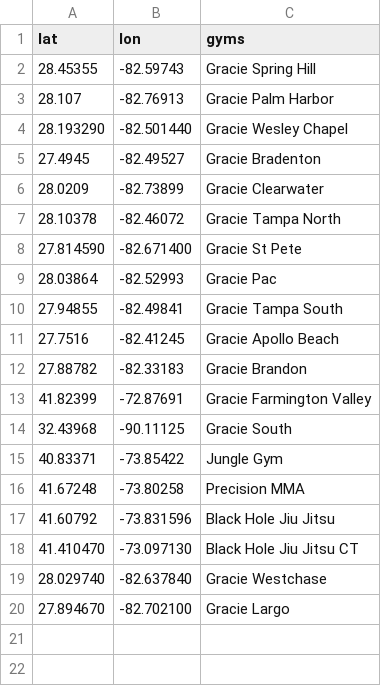
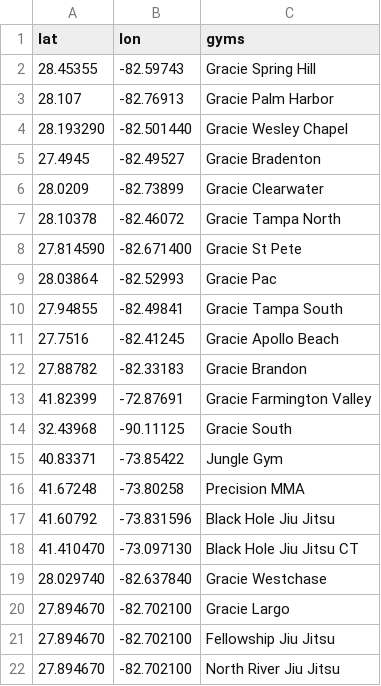
Before and after one commit to sonnyparlin/gym_research, a CSV file: rkbjj_florida.csv, drawn as a sheet; the diff names each change by its address in the sheet, - before the commit and + after, or states it on an @@ line.

Commit message:
added more gyms

```diff
--- a/rkbjj_florida.csv
+++ b/rkbjj_florida.csv
+row 21: 27.894670 | -82.702100 | Fellowship Jiu Jitsu
+row 22: 27.894670 | -82.702100 | North River Jiu Jitsu
```
